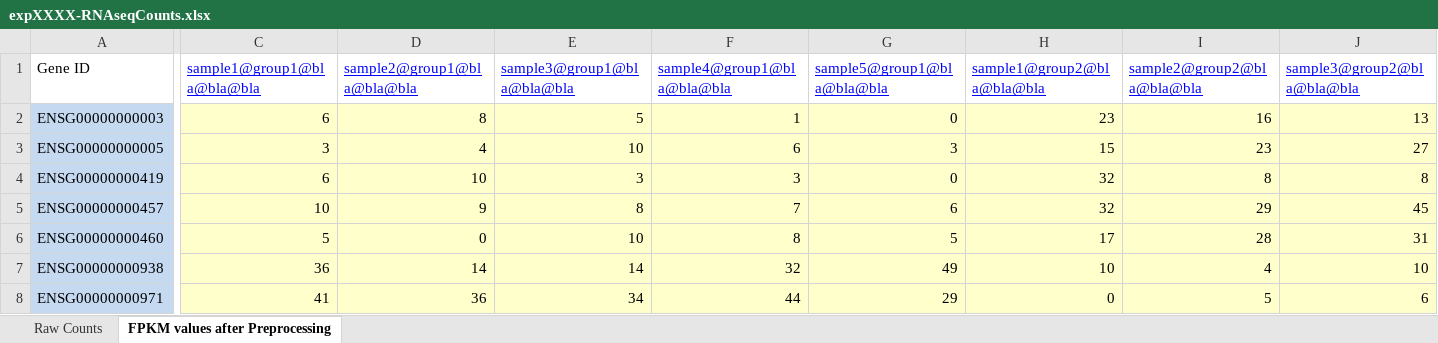
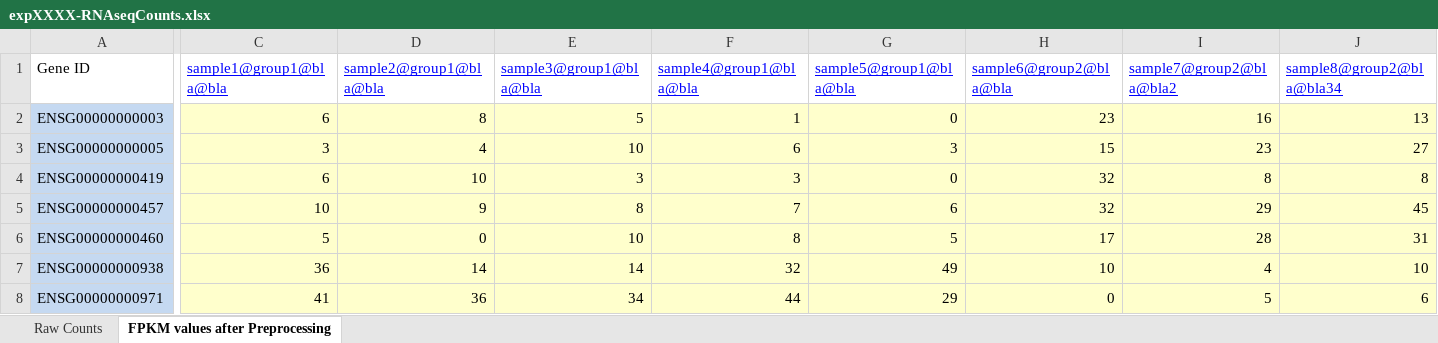
Before and after one commit to Nucleomics-VIB/Shiny-apps, an Excel workbook: counts2pca/www/expXXXX-RNAseqCounts.xlsx, sheet FPKM values after Preprocessing, drawn as a sheet; only a part is shown, gaps mark what is left out; values as stored, in another font and other column widths than the file's, no borders; table styles not drawn; the diff covers the shown part only; the diff names each change by its address in the sheet, - before the commit and + after, or states it on an @@ line.

```diff
--- a/counts2pca/www/expXXXX-RNAseqCounts.xlsx (sheet FPKM values after Preprocessing)
+++ b/counts2pca/www/expXXXX-RNAseqCounts.xlsx (sheet FPKM values after Preprocessing)
-C1: sample1@group1@bla@bla@bla
+C1: sample1@group1@bla@bla
-D1: sample2@group1@bla@bla@bla
+D1: sample2@group1@bla@bla
-E1: sample3@group1@bla@bla@bla
+E1: sample3@group1@bla@bla
-F1: sample4@group1@bla@bla@bla
+F1: sample4@group1@bla@bla
-G1: sample5@group1@bla@bla@bla
+G1: sample5@group1@bla@bla
-H1: sample1@group2@bla@bla@bla
+H1: sample6@group2@bla@bla
-I1: sample2@group2@bla@bla@bla
+I1: sample7@group2@bla@bla2
-J1: sample3@group2@bla@bla@bla
+J1: sample8@group2@bla@bla34
```
Also changed, not shown: 2 edited cells elsewhere in this sheet, sheet Raw Counts, 2 other files.
